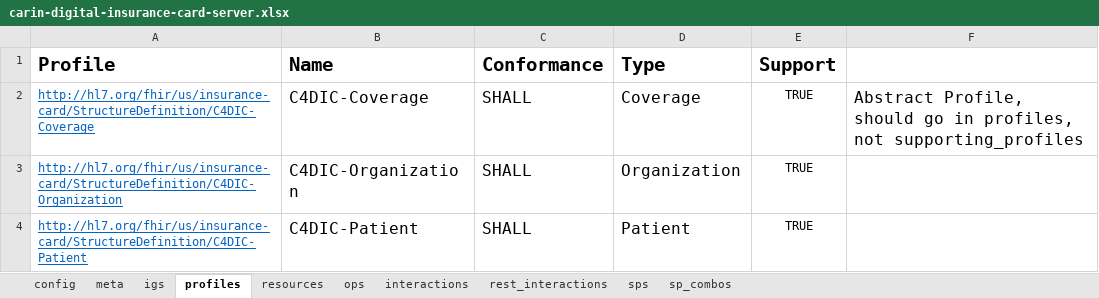
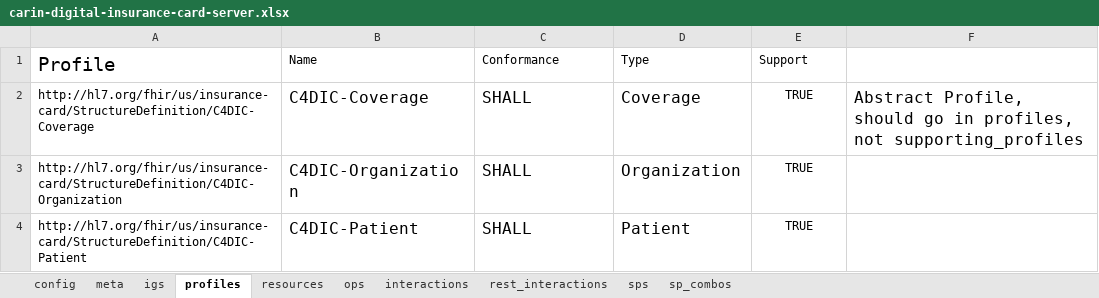
Before and after one commit to HL7/carin-digital-insurance-card, an Excel workbook: input/fsh/scripts/carin-digital-insurance-card-server.xlsx, sheet profiles, drawn as a sheet; values as stored, in another font and other column widths than the file's, no borders; the diff names each change by its address in the sheet, - before the commit and + after, or states it on an @@ line.

```diff
--- a/input/fsh/scripts/carin-digital-insurance-card-server.xlsx (sheet profiles)
+++ b/input/fsh/scripts/carin-digital-insurance-card-server.xlsx (sheet profiles)
-A1:E1 bold: on
+A1:E1 bold: off
@@ B1:E1 text size: smaller @@
@@ A2:A4 underline: on → off, text colour: #0563C1 → black @@
```
Also changed, not shown: sheet sps, sheet config, sheet meta, formulas that keep their value, charts or pictures, 7 other files.
